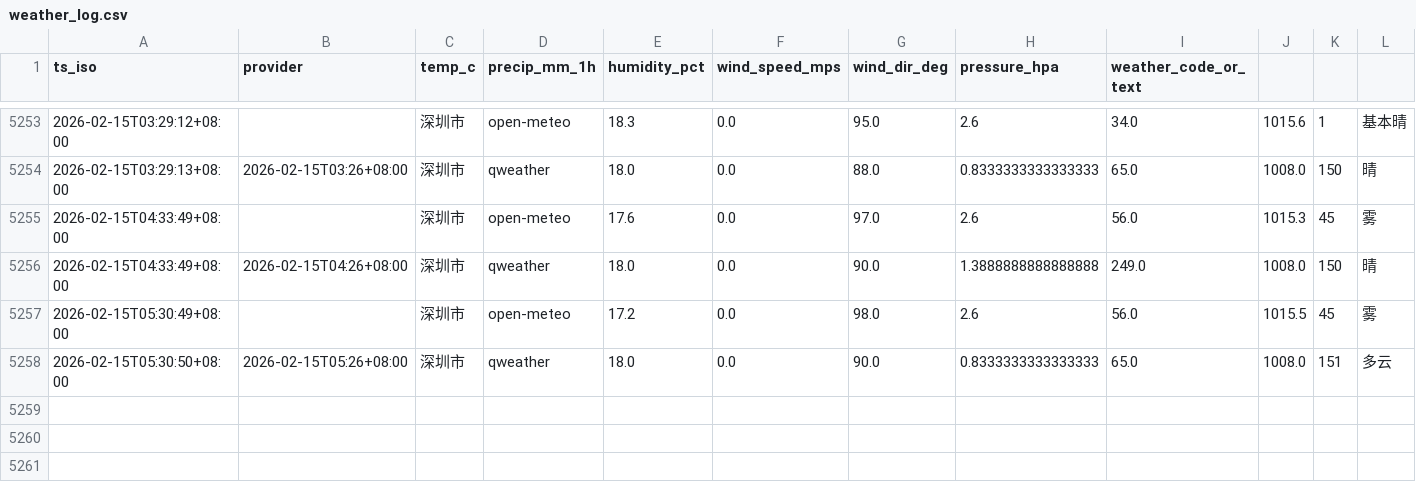
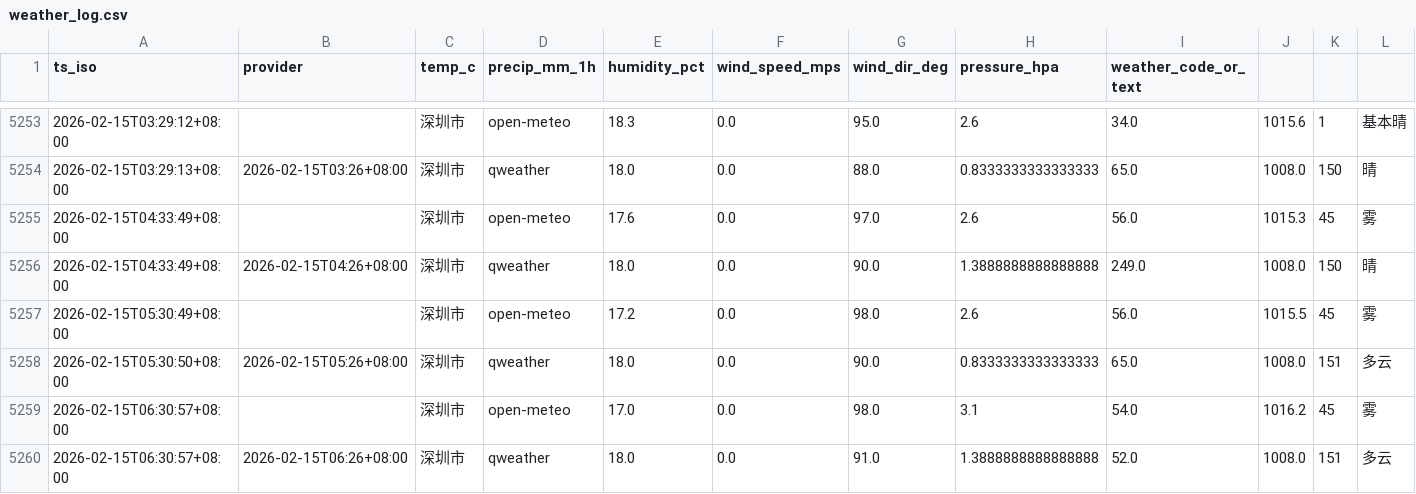
Before and after one commit to INKXXXXYY/shenzhen-weather-collector, a CSV file: weather_log.csv, drawn as a sheet; only a part is shown, gaps mark what is left out; the diff names each change by its address in the sheet, - before the commit and + after, or states it on an @@ line.

```diff
--- a/weather_log.csv
+++ b/weather_log.csv
+row 5259: 2026-02-15T06:30:57+08:00 |  | 深圳市 | open-meteo | 17.0 | 0.0 | 98.0 | 3.1 | 54.0 | 1016.2 | 45 | 雾
+row 5260: 2026-02-15T06:30:57+08:00 | 2026-02-15T06:26+08:00 | 深圳市 | qweather | 18.0 | 0.0 | 91.0 | 1.3888888888888888 | 52.0 | 1008.0 | 151 | 多云
```
